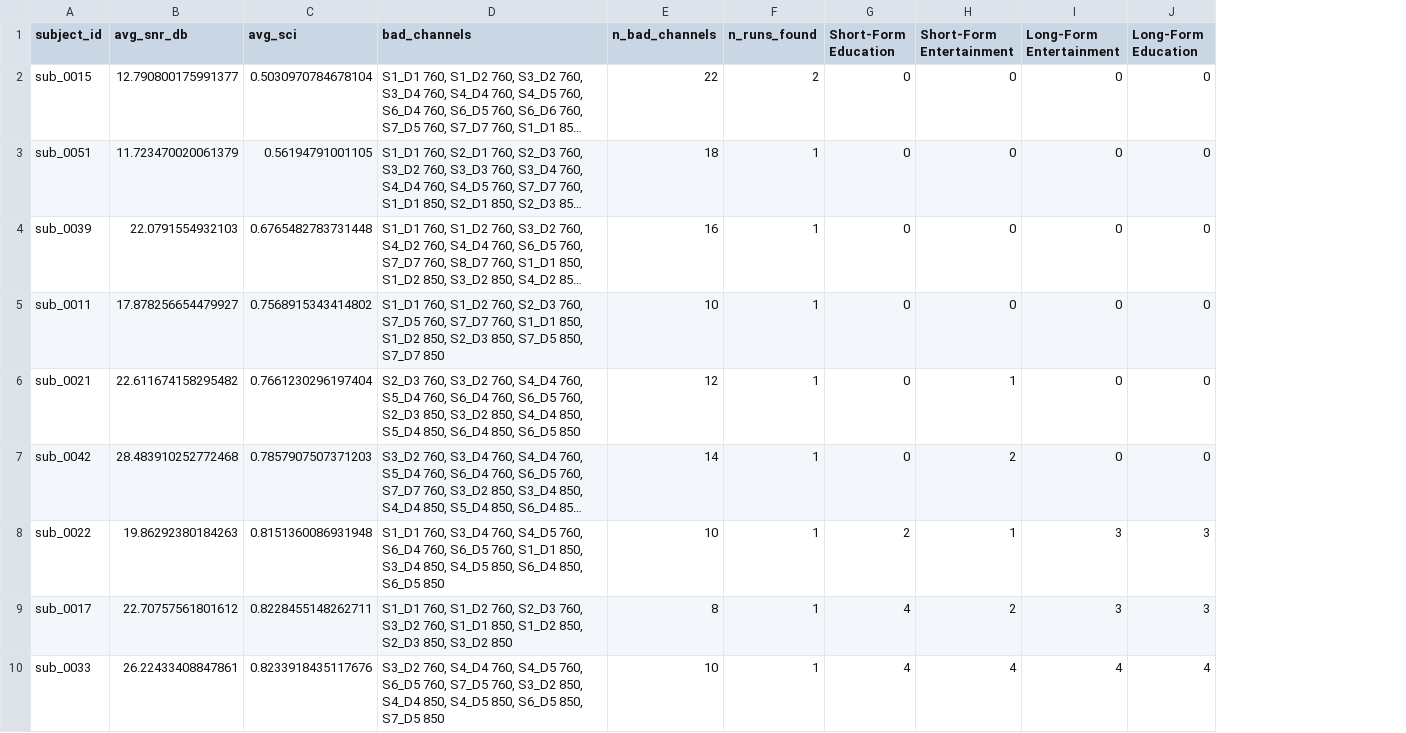
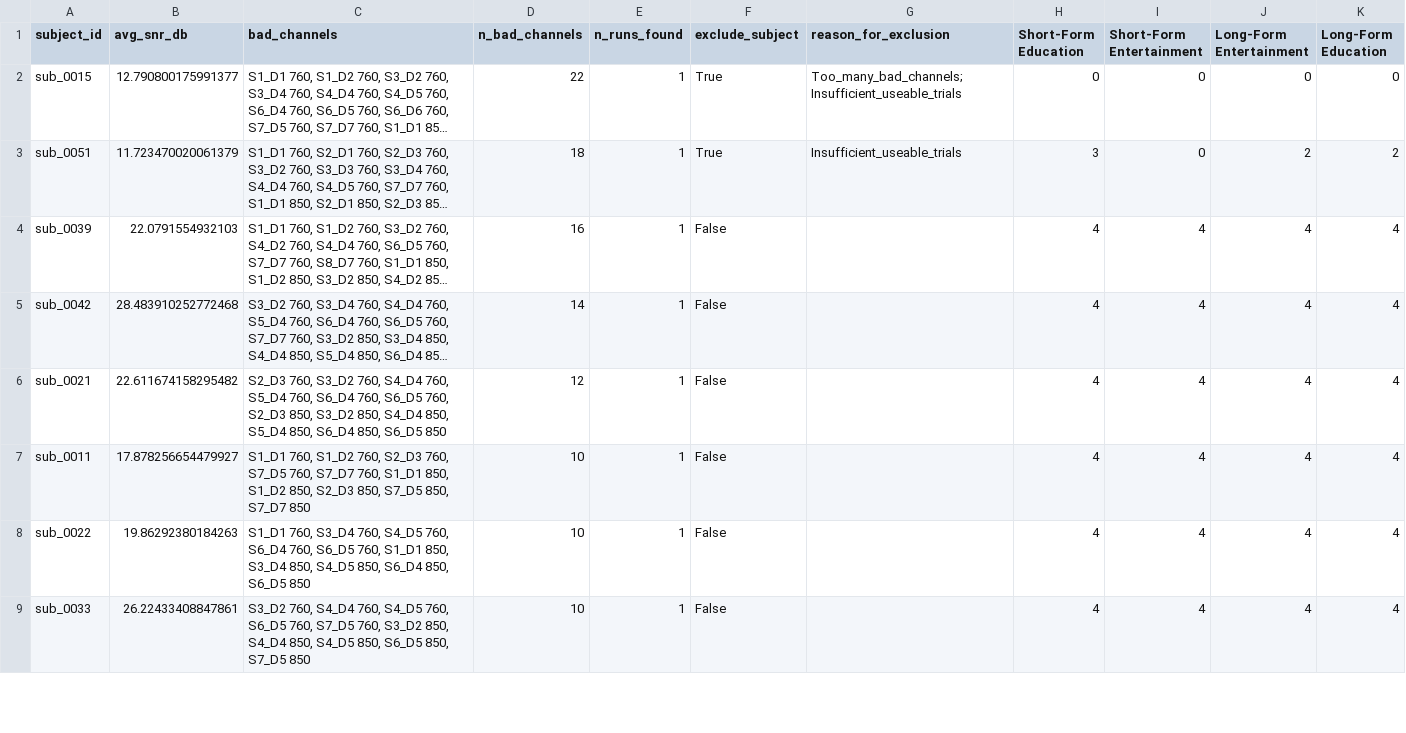
Before and after one commit to nolanrbrady/Short-form_video_data_analysis, a CSV file: fnirs_analysis/fnirs_qc.csv, drawn as a sheet; only a part is shown; long unchanged cells end in …; removed rows and columns are numbered as before the commit, all else as after; the diff covers the shown part only; the diff names each change by its address in the sheet, - before the commit and + after, or states it on an @@ line.

```diff
--- a/fnirs_analysis/fnirs_qc.csv
+++ b/fnirs_analysis/fnirs_qc.csv
-column C (avg_sci), rows 2-4: 0.5030970784678104 | 0.56194791001105 | 0.6765482783731448; rows 7-8: 0.7857907507371203 | 0.8151360086931948; row 10: 0.8233918435117676
+column F (exclude_subject), rows 2-5: True | True | False | False; rows 8-9: False | False
+column G (reason_for_exclusion), rows 2-3: Too_many_bad_channels; Insufficient_useable_trials | Insufficient_useable_trials
-E2 (n_runs_found): 2
+E2 (n_runs_found): 1
-H3 (Short-Form Education): 0
+H3 (Short-Form Education): 3
-J3 (Long-Form Entertainment): 0
+J3 (Long-Form Entertainment): 2
-K3 (Long-Form Education): 0
+K3 (Long-Form Education): 2
-H4 (Short-Form Education): 0
+H4 (Short-Form Education): 4
-I4 (Short-Form Entertainment): 0
+I4 (Short-Form Entertainment): 4
-J4 (Long-Form Entertainment): 0
+J4 (Long-Form Entertainment): 4
-K4 (Long-Form Education): 0
+K4 (Long-Form Education): 4
-row 5: sub_0011 | 17.878256654479927 | 0.7568915343414802 | S1_D1 760, S1_D2 760, S2_D3 760, S7_D5 760, S7_D7 760, S1_D1 850, S1_D2 850, S2_D3 850, S7_D5 850, S7_D7 850 | 10 | 1 | 0 | 0 | 0 | 0
-row 6: sub_0021 | 22.611674158295482 | 0.7661230296197404 | S2_D3 760, S3_D2 760, S4_D4 760, S5_D4 760, S6_D4 760, S6_D5 760, S2_D3 850, S3_D2 850, S4_D4 850, S5_D4 850, S6_D4 850, S6_D5 850 | 12 | 1 | 0 | 1 | 0 | 0
-H5 (Short-Form Education): 0
+H5 (Short-Form Education): 4
-I5 (Short-Form Entertainment): 2
+I5 (Short-Form Entertainment): 4
-J5 (Long-Form Entertainment): 0
+J5 (Long-Form Entertainment): 4
-K5 (Long-Form Education): 0
+K5 (Long-Form Education): 4
+row 6: sub_0021 | 22.611674158295482 | S2_D3 760, S3_D2 760, S4_D4 760, S5_D4 760, S6_D4 760, S6_D5 760, S2_D3 850, S3_D2 850, S4_D4 850, S5_D4 850, S6_D4 850, S6_D5 850 | 12 | 1 | False |  | 4 | 4 | 4 | 4
+row 7: sub_0011 | 17.878256654479927 | S1_D1 760, S1_D2 760, S2_D3 760, S7_D5 760, S7_D7 760, S1_D1 850, S1_D2 850, S2_D3 850, S7_D5 850, S7_D7 850 | 10 | 1 | False |  | 4 | 4 | 4 | 4
-H8 (Short-Form Education): 2
+H8 (Short-Form Education): 4
-I8 (Short-Form Entertainment): 1
+I8 (Short-Form Entertainment): 4
-J8 (Long-Form Entertainment): 3
+J8 (Long-Form Entertainment): 4
-K8 (Long-Form Education): 3
+K8 (Long-Form Education): 4
-row 9: sub_0017 | 22.70757561801612 | 0.8228455148262711 | S1_D1 760, S1_D2 760, S2_D3 760, S3_D2 760, S1_D1 850, S1_D2 850, S2_D3 850, S3_D2 850 | 8 | 1 | 4 | 2 | 3 | 3
```
Also changed, not shown: 3 added rows, 2 removed rows, 25 moved rows and 8 edited cells elsewhere in this file, 2 other files.
